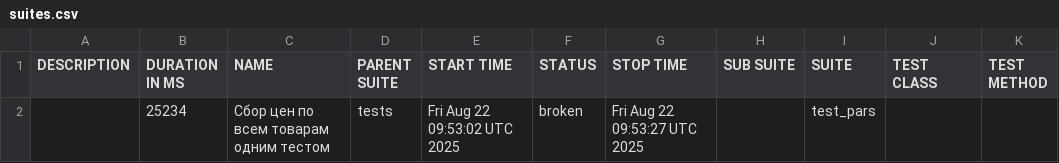
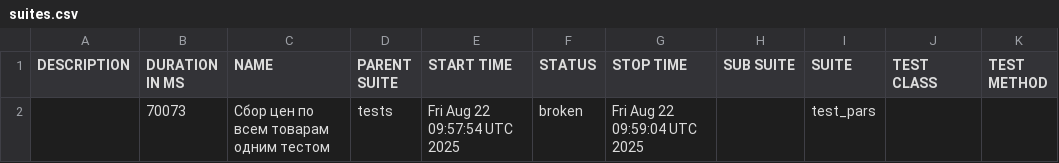
Before and after one commit to garagetools-garwin/pars_tests_UI, a CSV file: 53/data/suites.csv, drawn as a sheet.

```diff
--- a/53/data/suites.csv
+++ b/53/data/suites.csv
@@ -1,2 +1,2 @@
 "DESCRIPTION","DURATION IN MS","NAME","PARENT SUITE","START TIME","STATUS","STOP TIME","SUB SUITE","SUITE","TEST CLASS","TEST METHOD"
-"","25234","Сбор цен по всем товарам одним тестом","tests","Fri Aug 22 09:53:02 UTC 2025","broken","Fri Aug 22 09:53:27 UTC 2025","","test_pars","",""
+"","70073","Сбор цен по всем товарам одним тестом","tests","Fri Aug 22 09:57:54 UTC 2025","broken","Fri Aug 22 09:59:04 UTC 2025","","test_pars","",""
```
Also changed, not shown: 38 other files.
